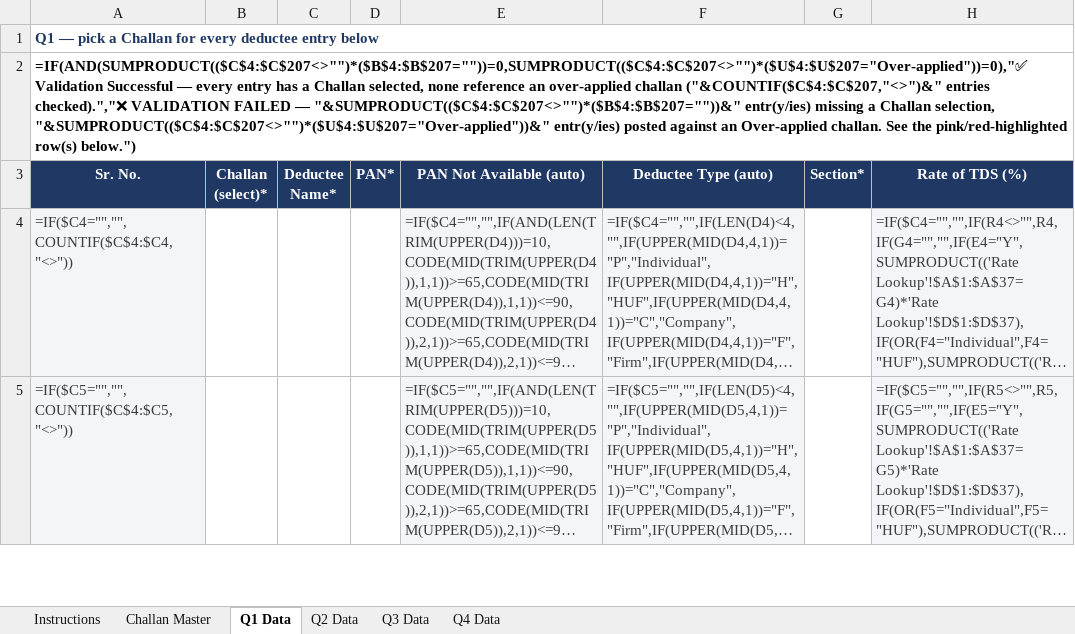
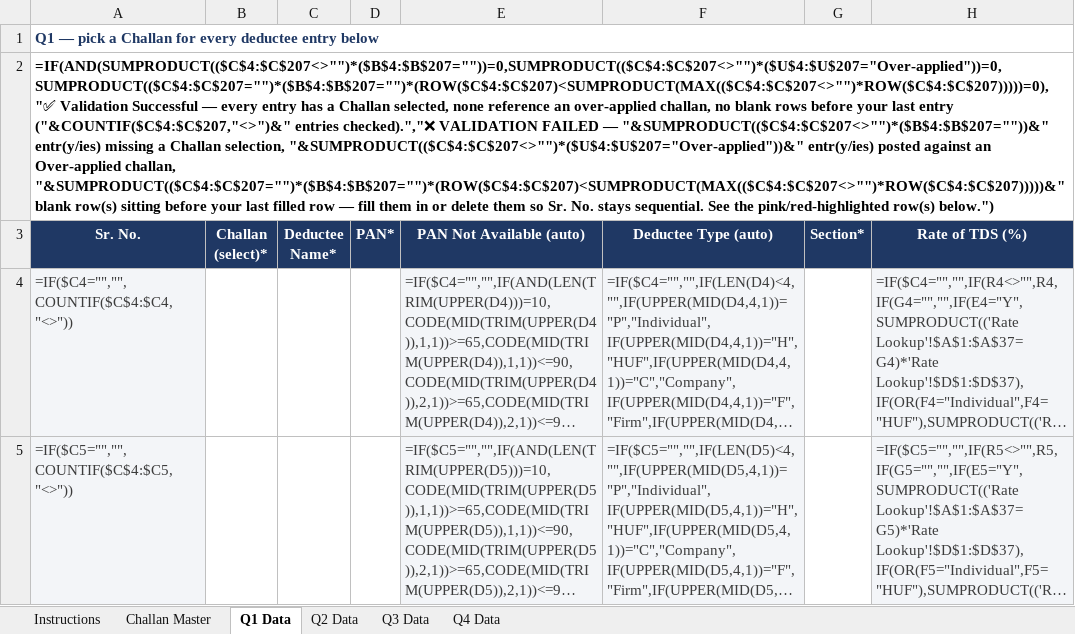
Before and after one commit to KunalDesaiVJD/caflow-core-ui, an Excel workbook: public/templates/TDS_Data_Entry_Simple_Template.xlsx, sheet Q1 Data, drawn as a sheet; only a part is shown; long unchanged cells end in …; values as stored, in another font and other column widths than the file's, no borders; formulas without a stored value are shown as written; conditional formats not drawn; the diff names each change by its address in the sheet, - before the commit and + after, or states it on an @@ line.

```diff
--- a/public/templates/TDS_Data_Entry_Simple_Template.xlsx (sheet Q1 Data)
+++ b/public/templates/TDS_Data_Entry_Simple_Template.xlsx (sheet Q1 Data)
-A2 (Sr. No.): =IF(AND(SUMPRODUCT(($C$4:$C$207<>"")*($B$4:$B$207=""))=0,SUMPRODUCT(($C$4:$C$207<>"")*($U$4:$U$207="Over-applied"))=0),"✅ Validation Successful — every entry has a Challan selected, none reference an over-applied challan ("&COUNTIF($C$4:$C$207,"<>")&" entries checked).","❌ VALIDATION FAILED — "&SUMPRODUCT(($C$4:$C$207<>"")*($B$4:$B$207=""))&" entr(y/ies) missing a Challan selection, "&SUMPRODUCT(($C$4:$C$207<>"")*($U$4:$U$207="Over-applied"))&" entr(y/ies) posted against an Over-applied challan. See the…
+A2 (Sr. No.): =IF(AND(SUMPRODUCT(($C$4:$C$207<>"")*($B$4:$B$207=""))=0,SUMPRODUCT(($C$4:$C$207<>"")*($U$4:$U$207="Over-applied"))=0,SUMPRODUCT(($C$4:$C$207="")*($B$4:$B$207="")*(ROW($C$4:$C$207)<SUMPRODUCT(MAX(($C$4:$C$207<>"")*ROW($C$4:$C$207)))))=0),"✅ Validation Successful — every entry has a Challan selected, none reference an over-applied challan, no blank rows before your last entry ("&COUNTIF($C$4:$C$207,"<>")&" entries checked).","❌ VALIDATION FAILED — "&SUMPRODUCT(($C$4:$C$207<>"")*($B$4:$B$207=""))&" entr(y/ies) missing a Challan selection, "&SUMPRODUCT(($C$4:$C$207<>"")*($U$4:$U$207="Over-applied"))&" entr(y/ies) posted against an Over-applied challan, "&SUMPRODUCT(($C$4:$C$207="")*($B$4:$B$207="")*(ROW($C$4:$C$207)<SUMPRODUCT(MAX(($C$4:$C$207<>"")*ROW($C$4:$C$207)))))&" blank row(s) sitting before your last filled row — fill them in or delete them so Sr. No. stays sequential. See the…
```
Also changed, not shown: sheet Q2 Data, sheet Q3 Data, sheet Q4 Data.
